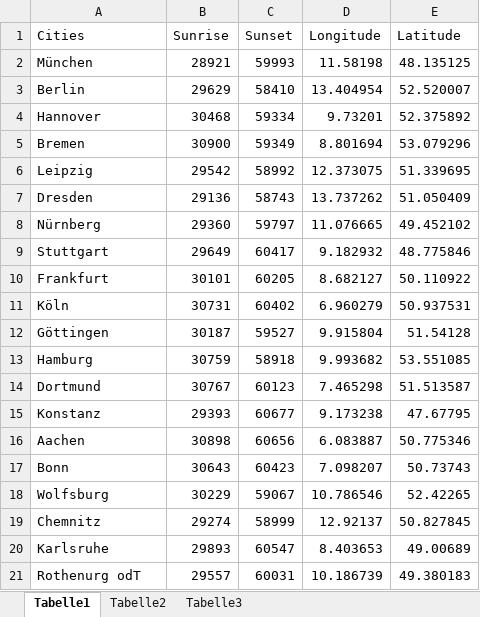
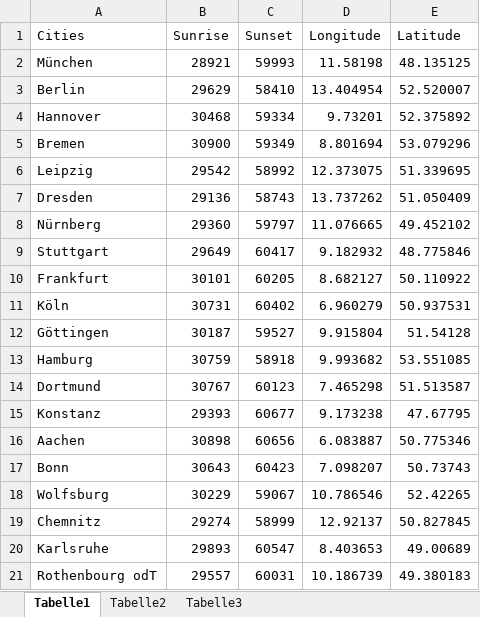
Before and after one commit to jasm37/DimensionReduction, an Excel workbook: demos/data_suntimes.xlsx, sheet Tabelle1, drawn as a sheet; values as stored, in another font and other column widths than the file's, no borders; the diff names each change by its address in the sheet, - before the commit and + after, or states it on an @@ line.

```diff
--- a/demos/data_suntimes.xlsx (sheet Tabelle1)
+++ b/demos/data_suntimes.xlsx (sheet Tabelle1)
-A21 (Cities): Rothenurg odT
+A21 (Cities): Rothenbourg odT
```
Also changed, not shown: 6 other files.
